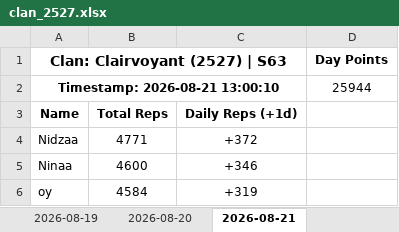
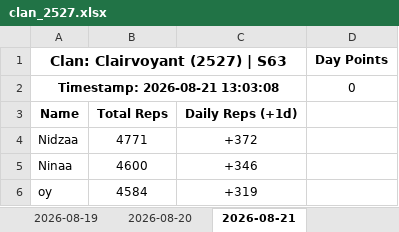
Before and after one commit to nixervo/Clairvoyant-Reps, an Excel workbook: clan_2527.xlsx, sheet 2026-08-21, drawn as a sheet; only a part is shown; values as stored, in another font and other column widths than the file's, no borders; removed rows and columns are numbered as before the commit, all else as after; the diff names each change by its address in the sheet, - before the commit and + after, or states it on an @@ line.

```diff
--- a/clan_2527.xlsx (sheet 2026-08-21)
+++ b/clan_2527.xlsx (sheet 2026-08-21)
-row 2: Timestamp: 2026-08-21 13:00:10 |  |  | 25944
+row 2: Timestamp: 2026-08-21 13:03:08 |  |  | 0
```
Also changed, not shown: 4 other files.
